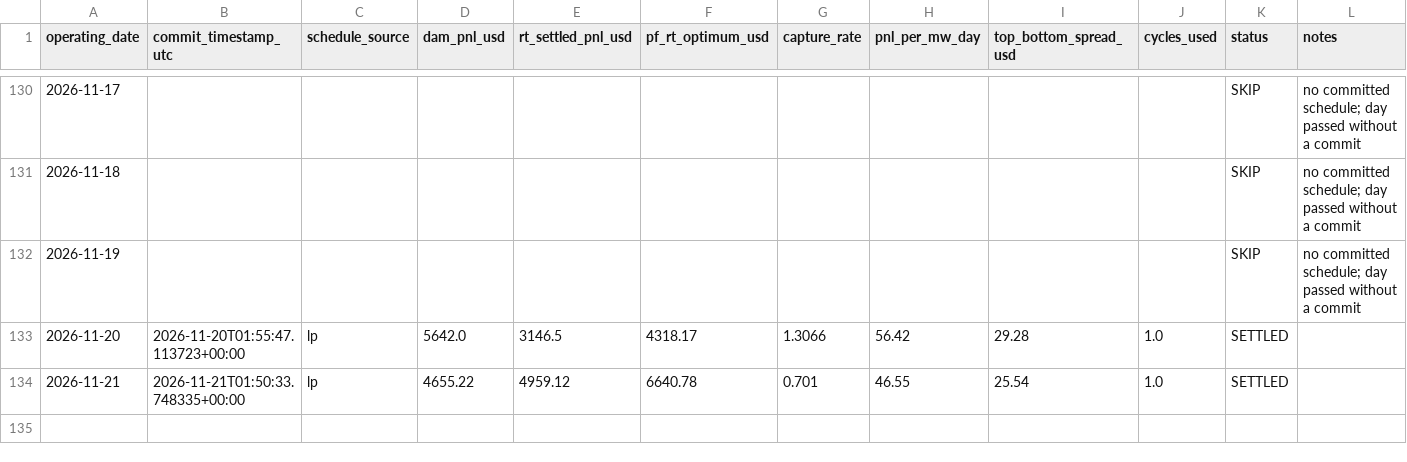
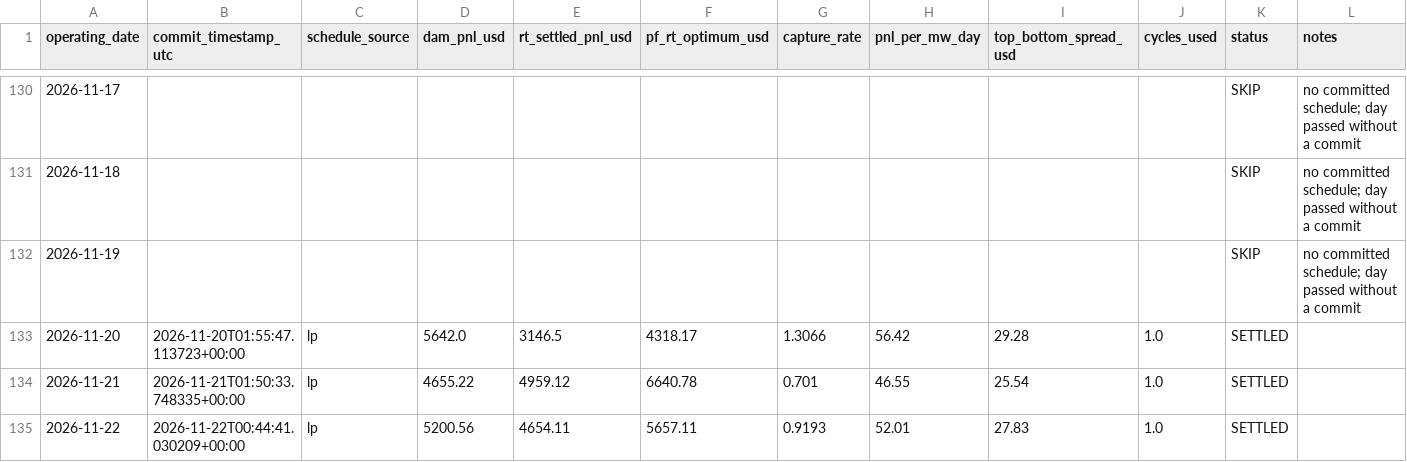
Before and after one commit to daniel779780/virtual-battery, a CSV file: data/ledger.csv, drawn as a sheet; only a part is shown, gaps mark what is left out.

Commit message:
Settlement 2026-11-23T20:46:45Z

```diff
--- a/data/ledger.csv
+++ b/data/ledger.csv
@@ -134 +134,2 @@ operating_date,commit_timestamp_utc,schedule_source,dam_pnl_usd,rt_settled_pnl_u
 2026-11-21,2026-11-21T01:50:33.748335+00:00,lp,4655.22,4959.12,6640.78,0.701,46.55,25.54,1.0,SETTLED,
+2026-11-22,2026-11-22T00:44:41.030209+00:00,lp,5200.56,4654.11,5657.11,0.9193,52.01,27.83,1.0,SETTLED,
```
